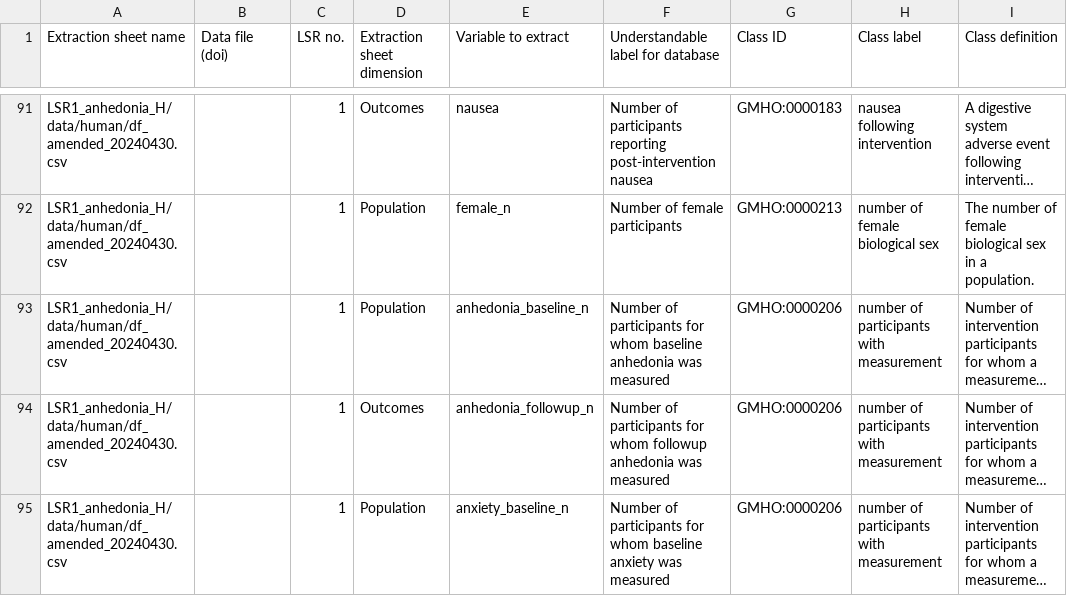
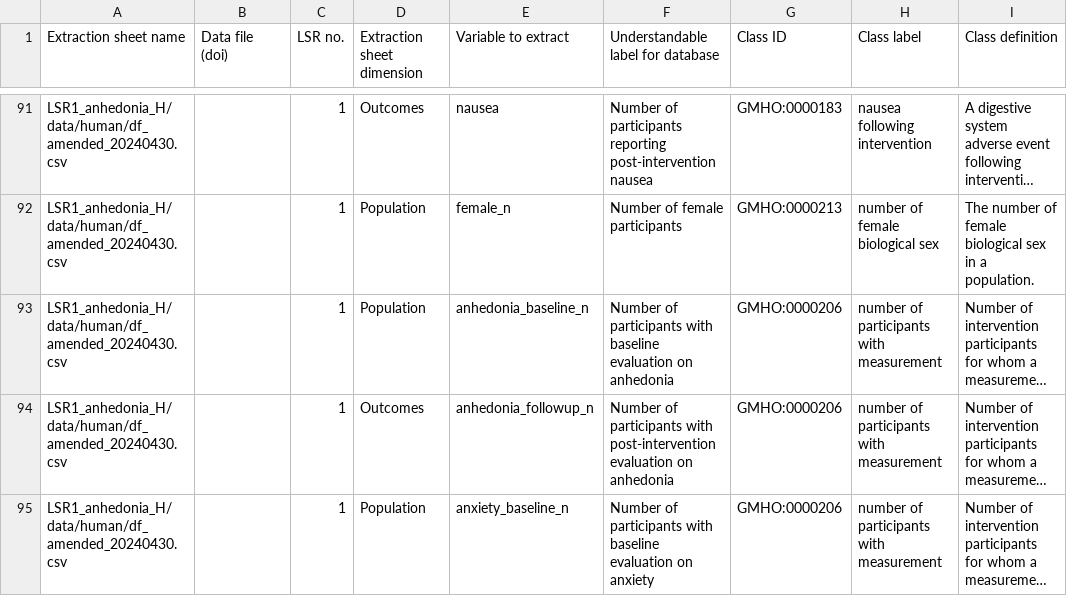
Before and after one commit to galenos-project/mental-health-ontology, a CSV file: Mapping to LSRs/Mental Health Ontology mapping to LSRs.csv, drawn as a sheet; only a part is shown, gaps mark what is left out; long unchanged cells end in …; the diff covers the shown part only; the diff names each change by its address in the sheet, - before the commit and + after, or states it on an @@ line.

```diff
--- a/Mapping to LSRs/Mental Health Ontology mapping to LSRs.csv
+++ b/Mapping to LSRs/Mental Health Ontology mapping to LSRs.csv
-F93: …of participants for whom baseline anhedonia was measured
+F93: …of participants with baseline evaluation on anhedonia
-F94: …of participants for whom followup anhedonia was measured
+F94: …of participants with post-intervention evaluation on anhedonia
-F95: …of participants for whom baseline anxiety was measured
+F95: …of participants with baseline evaluation on anxiety
```
Also changed, not shown: 17 edited cells elsewhere in this file.
